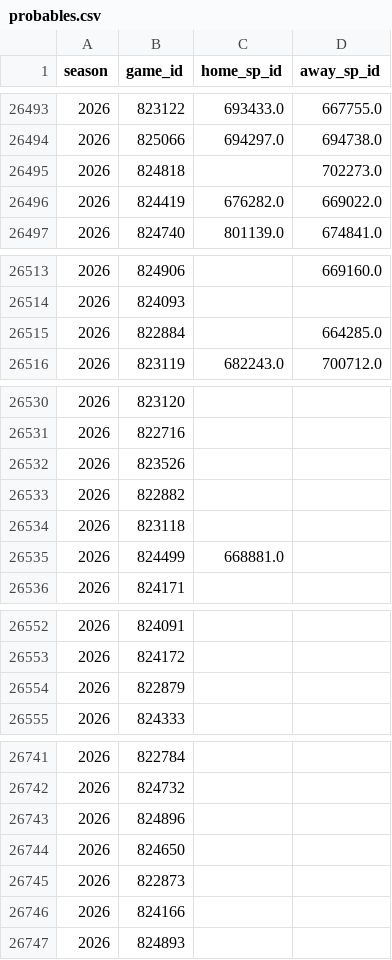
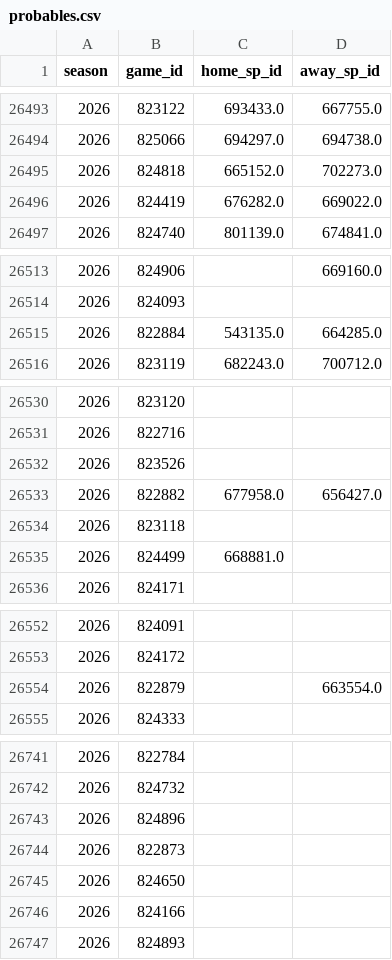
Before and after one commit to JarvisLee511/mlb-playoff-predictor-2026, a CSV file: data/probables.csv, drawn as a sheet; only a part is shown, gaps mark what is left out.

```diff
--- a/data/probables.csv
+++ b/data/probables.csv
@@ -26494,3 +26494,3 @@ season,game_id,home_sp_id,away_sp_id
 2026,825066,694297.0,694738.0
-2026,824818,,702273.0
+2026,824818,665152.0,702273.0
 2026,824419,676282.0,669022.0
@@ -26514,3 +26514,3 @@ season,game_id,home_sp_id,away_sp_id
 2026,824093,,
-2026,822884,,664285.0
+2026,822884,543135.0,664285.0
 2026,823119,682243.0,700712.0
@@ -26532,3 +26532,3 @@ season,game_id,home_sp_id,away_sp_id
 2026,823526,,
-2026,822882,,
+2026,822882,677958.0,656427.0
 2026,823118,,
@@ -26553,3 +26553,3 @@ season,game_id,home_sp_id,away_sp_id
 2026,824172,,
-2026,822879,,
+2026,822879,,663554.0
 2026,824333,,
@@ -26743,4 +26743,4 @@ season,game_id,home_sp_id,away_sp_id
 2026,824896,,
+2026,822873,,
 2026,824650,,
-2026,822873,,
 2026,824166,,
```
Also changed, not shown: 3 other files.
